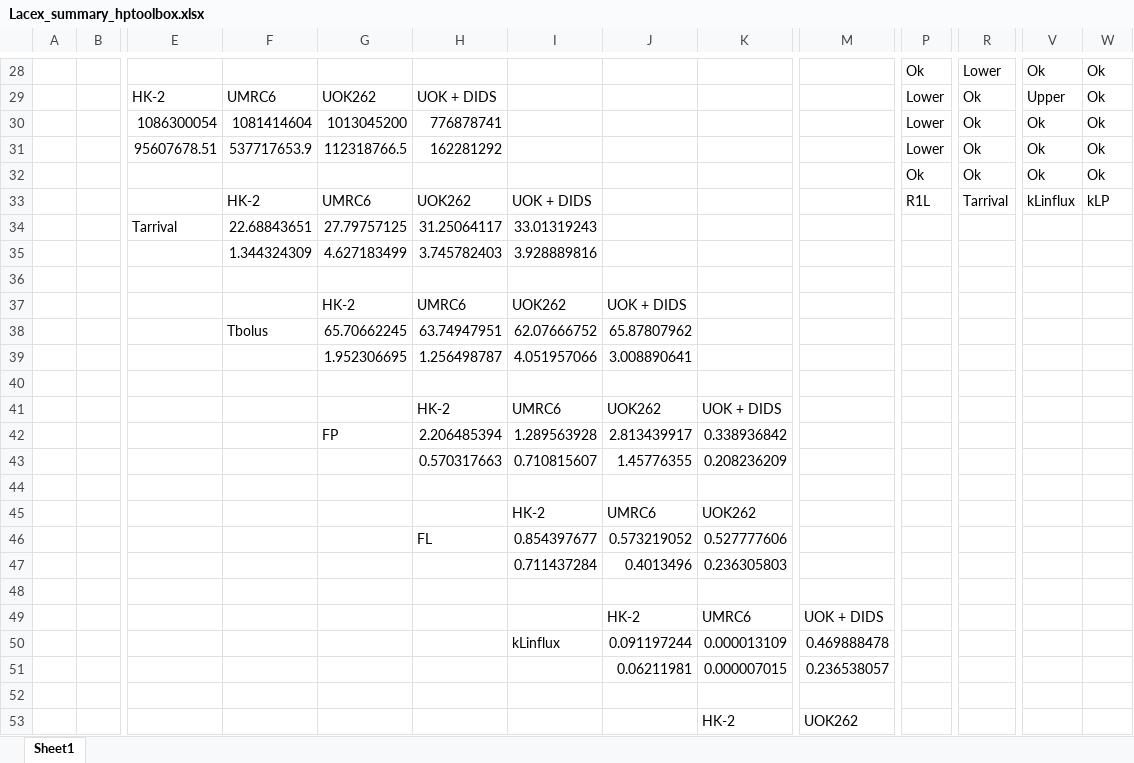
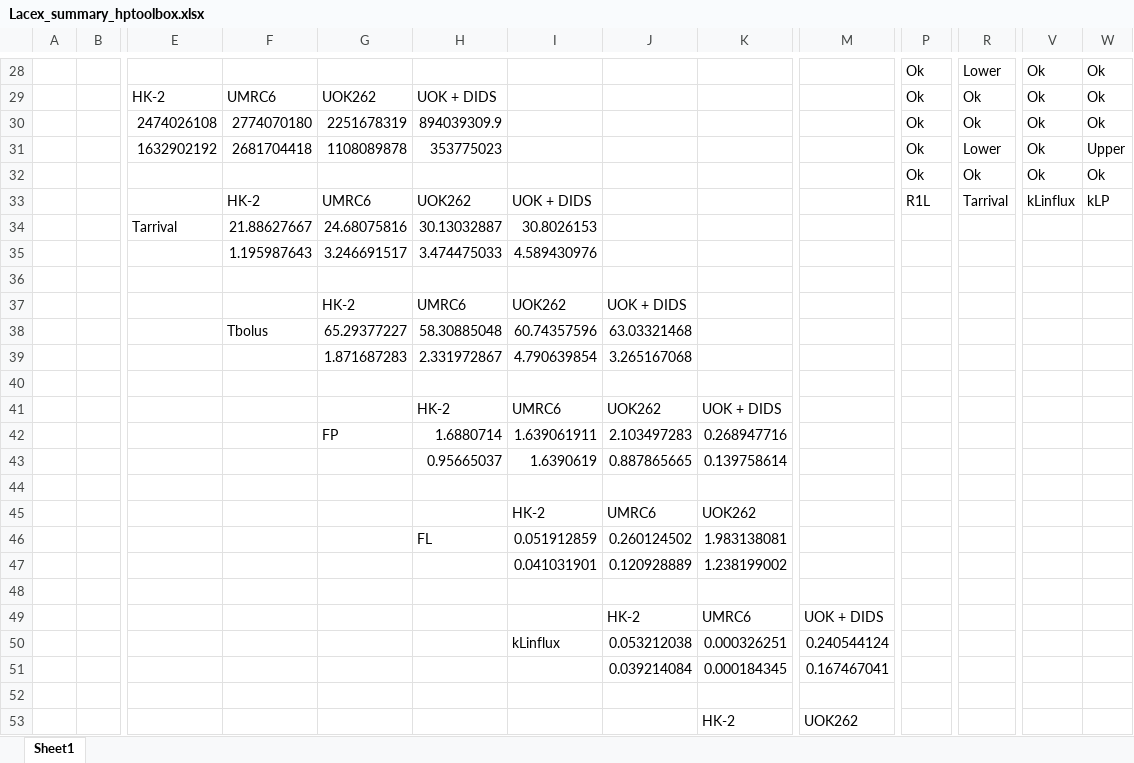
Before and after one commit to FayyazA/bioreactor-kinetic-analysis, an Excel workbook: Lacex_summary_hptoolbox.xlsx, sheet Sheet1, drawn as a sheet; only a part is shown, gaps mark what is left out; values as stored, in another font and other column widths than the file's, no borders; charts and pictures and conditional formats not drawn; removed rows and columns are numbered as before the commit, all else as after; rows hold the shown columns only; the diff covers the shown part only; the diff names each change by its address in the sheet, - before the commit and + after, or states it on an @@ line.

```diff
--- a/Lacex_summary_hptoolbox.xlsx (sheet Sheet1)
+++ b/Lacex_summary_hptoolbox.xlsx (sheet Sheet1)
-P29:P31: Lower
+P29:P31: Ok
-V29: Upper
+V29: Ok
-E30: 1086300054
+E30: 2474026108
-F30: 1081414604
+F30: 2774070180
-G30: 1013045200
+G30: 2251678319
-H30: 776878741
+H30: 894039309.9
-E31: 95607678.51
+E31: 1632902192
-F31: 537717653.9
+F31: 2681704418
-G31: 112318766.5
+G31: 1108089878
-H31: 162281292
+H31: 353775023
-R31: Ok
+R31: Lower
-W31: Ok
+W31: Upper
-row 34:  |  | Tarrival | 22.68843651 | 27.79757125 | 31.25064117 | 33.01319243
-row 35:  |  |  | 1.344324309 | 4.627183499 | 3.745782403 | 3.928889816
+row 34:  |  | Tarrival | 21.88627667 | 24.68075816 | 30.13032887 | 30.8026153
+row 35:  |  |  | 1.195987643 | 3.246691517 | 3.474475033 | 4.589430976
-row 38:  |  |  | Tbolus | 65.70662245 | 63.74947951 | 62.07666752 | 65.87807962
-row 39:  |  |  |  | 1.952306695 | 1.256498787 | 4.051957066 | 3.008890641
+row 38:  |  |  | Tbolus | 65.29377227 | 58.30885048 | 60.74357596 | 63.03321468
+row 39:  |  |  |  | 1.871687283 | 2.331972867 | 4.790639854 | 3.265167068
-row 42:  |  |  |  | FP | 2.206485394 | 1.289563928 | 2.813439917 | 0.338936842
-row 43:  |  |  |  |  | 0.570317663 | 0.710815607 | 1.45776355 | 0.208236209
+row 42:  |  |  |  | FP | 1.6880714 | 1.639061911 | 2.103497283 | 0.268947716
+row 43:  |  |  |  |  | 0.95665037 | 1.6390619 | 0.887865665 | 0.139758614
-row 46:  |  |  |  |  | FL | 0.854397677 | 0.573219052 | 0.527777606
-row 47:  |  |  |  |  |  | 0.711437284 | 0.4013496 | 0.236305803
+row 46:  |  |  |  |  | FL | 0.051912859 | 0.260124502 | 1.983138081
+row 47:  |  |  |  |  |  | 0.041031901 | 0.120928889 | 1.238199002
-row 50:  |  |  |  |  |  | kLinflux | 0.091197244 | 0.000013109 | 0.469888478
-row 51:  |  |  |  |  |  |  | 0.06211981 | 0.000007015 | 0.236538057
+row 50:  |  |  |  |  |  | kLinflux | 0.053212038 | 0.000326251 | 0.240544124
+row 51:  |  |  |  |  |  |  | 0.039214084 | 0.000184345 | 0.167467041
```
Also changed, not shown: 24 added rows, 24 removed rows and 32 edited cells elsewhere in this sheet, charts or pictures, AIC7parameters_hptoolbox.xlsx, 32 other files.
